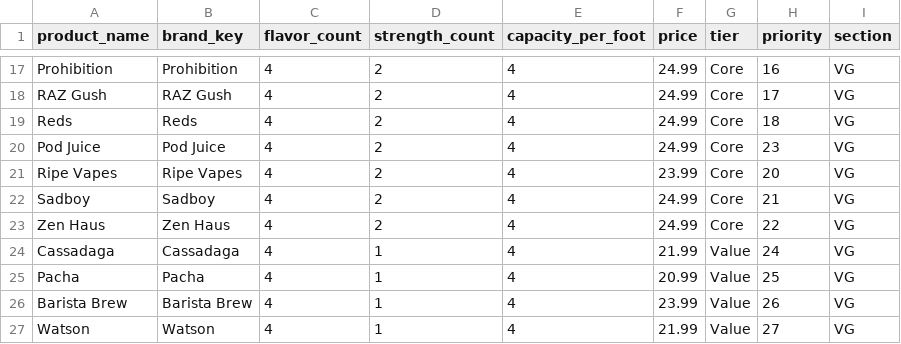
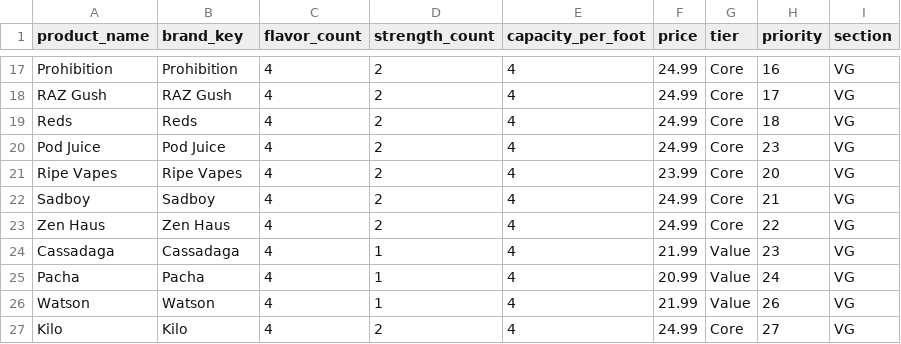
Before and after one commit to vaporloungemktg/planogram, a CSV file: products_vg.csv, drawn as a sheet; only a part is shown, gaps mark what is left out.

Commit message:
Add 'Kilo' product to products_vg.csv
Added new product 'Kilo' to the products list.

```diff
--- a/products_vg.csv
+++ b/products_vg.csv
@@ -23,5 +23,5 @@ Sadboy,Sadboy,4,2,4,24.99,Core,21,VG
 Zen Haus,Zen Haus,4,2,4,24.99,Core,22,VG
-Cassadaga,Cassadaga,4,1,4,21.99,Value,24,VG
-Pacha,Pacha,4,1,4,20.99,Value,25,VG
-Barista Brew,Barista Brew,4,1,4,23.99,Value,26,VG
-Watson,Watson,4,1,4,21.99,Value,27,VG
+Cassadaga,Cassadaga,4,1,4,21.99,Value,23,VG
+Pacha,Pacha,4,1,4,20.99,Value,24,VG
+Watson,Watson,4,1,4,21.99,Value,26,VG
+Kilo,Kilo,4,2,4,24.99,Core,27,VG
```
